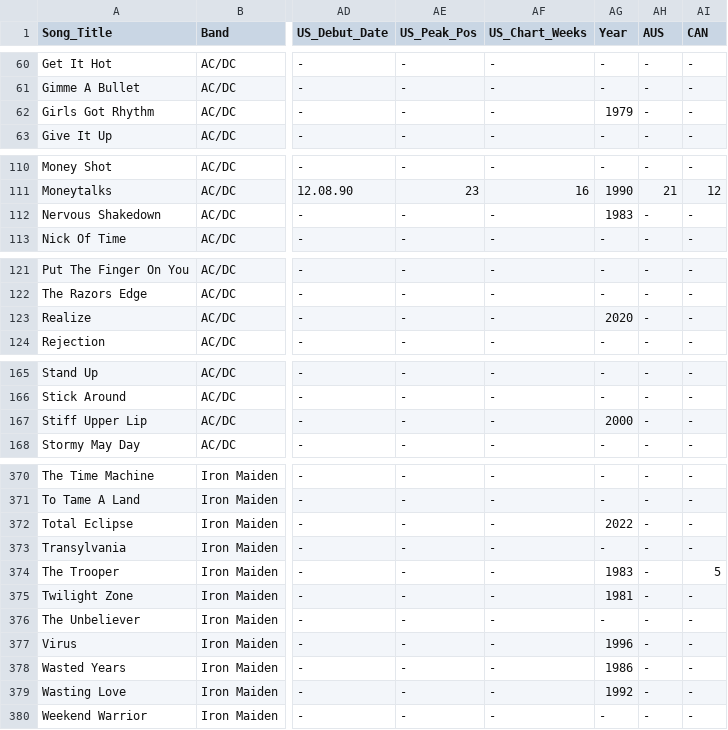
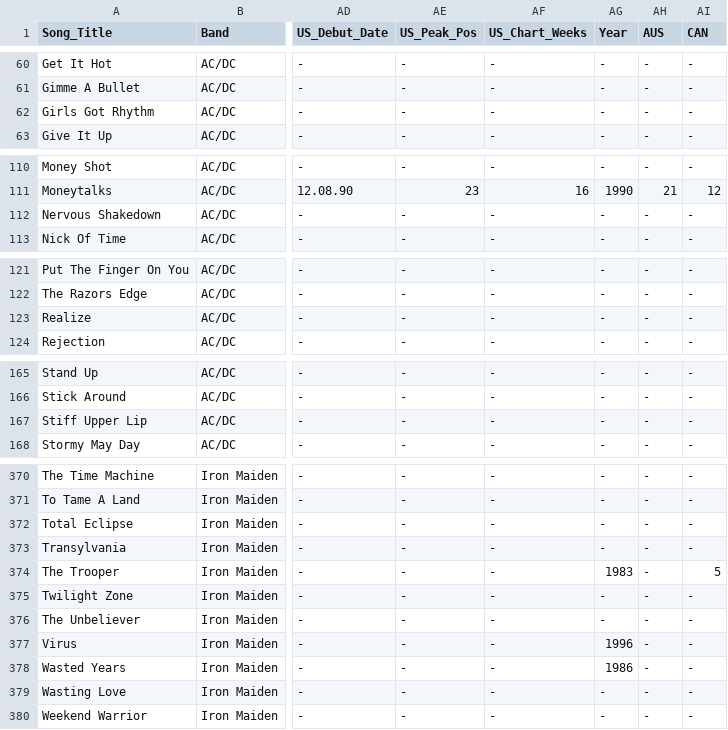
Before and after one commit to ASretenovic/HardRock, a CSV file: hard_rock.csv, drawn as a sheet; only a part is shown, gaps mark what is left out; the diff covers the shown part only; the diff names each change by its address in the sheet, - before the commit and + after, or states it on an @@ line.

Commit message:
Formatted column Year

```diff
--- a/hard_rock.csv
+++ b/hard_rock.csv
-AG62 (Year): 1979
+AG62 (Year): -
-AG112 (Year): 1983
+AG112 (Year): -
-AG123 (Year): 2020
+AG123 (Year): -
-AG167 (Year): 2000
+AG167 (Year): -
-AG372 (Year): 2022
+AG372 (Year): -
-AG375 (Year): 1981
+AG375 (Year): -
-AG379 (Year): 1992
+AG379 (Year): -
```
Also changed, not shown: 5 edited cells elsewhere in this file, 1 other file.
